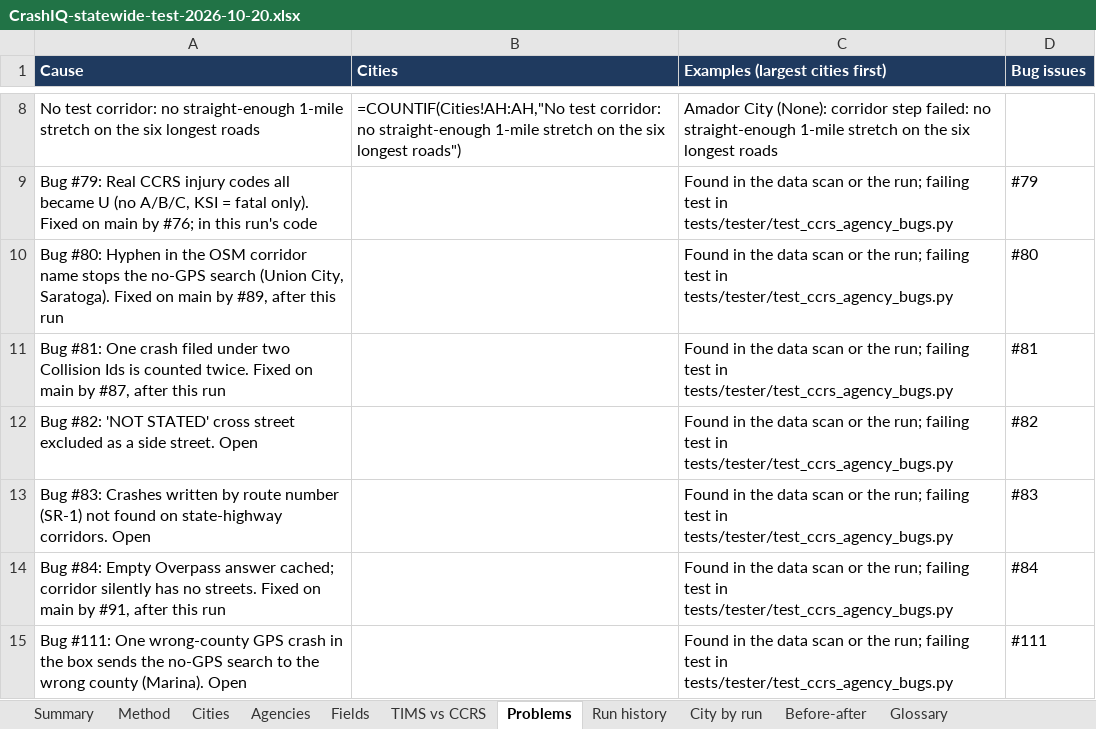
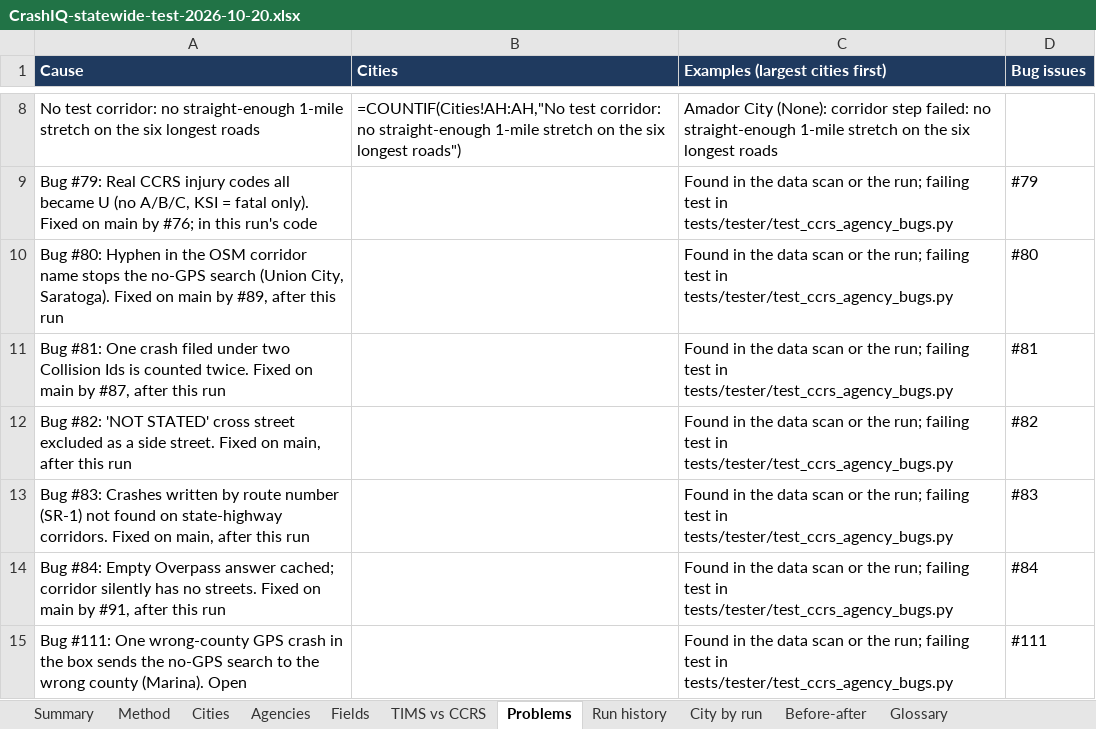
Before and after one commit to kvnloo/crashiq-backup, an Excel workbook: reports/testing/CrashIQ-statewide-test-2026-10-20.xlsx, sheet Problems, drawn as a sheet; only a part is shown, gaps mark what is left out; values as stored, in another font and other column widths than the file's, no borders; formulas without a stored value are shown as written; table styles not drawn; the diff names each change by its address in the sheet, - before the commit and + after, or states it on an @@ line.

```diff
--- a/reports/testing/CrashIQ-statewide-test-2026-10-20.xlsx (sheet Problems)
+++ b/reports/testing/CrashIQ-statewide-test-2026-10-20.xlsx (sheet Problems)
-A12 (Cause): …side street. Open
+A12 (Cause): …side street. Fixed on main, after this run
-A13 (Cause): …state-highway corridors. Open
+A13 (Cause): …state-highway corridors. Fixed on main, after this run
```
Also changed, not shown: sheet Summary, 2 other files.
